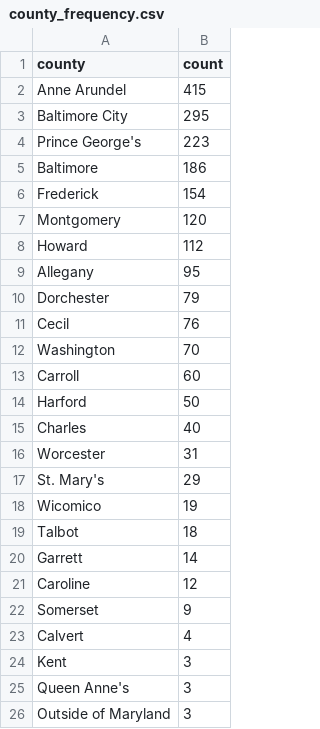
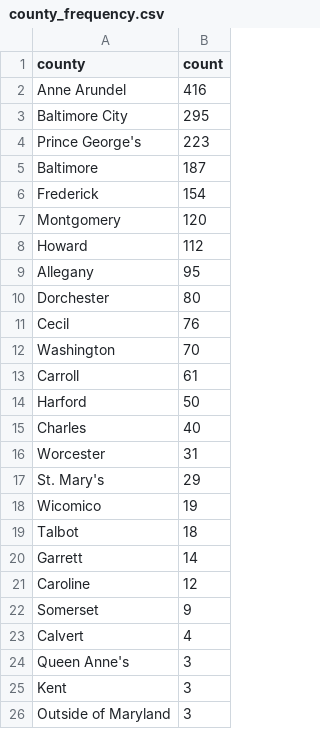
Before and after one commit to anastasiajourno/live_pipeline, a CSV file: exported_data/county_frequency.csv, drawn as a sheet.

```diff
--- a/exported_data/county_frequency.csv
+++ b/exported_data/county_frequency.csv
@@ -1,6 +1,6 @@
 county,count
-Anne Arundel,415
+Anne Arundel,416
 Baltimore City,295
 Prince George's,223
-Baltimore,186
+Baltimore,187
 Frederick,154
@@ -9,6 +9,6 @@ Howard,112
 Allegany,95
-Dorchester,79
+Dorchester,80
 Cecil,76
 Washington,70
-Carroll,60
+Carroll,61
 Harford,50
@@ -23,4 +23,4 @@ Somerset,9
 Calvert,4
+Queen Anne's,3
 Kent,3
-Queen Anne's,3
 Outside of Maryland,3
```
Also changed, not shown: exported_data/all_complaints.csv, exported_data/complaint_type_frequency.csv, 1 other file.
